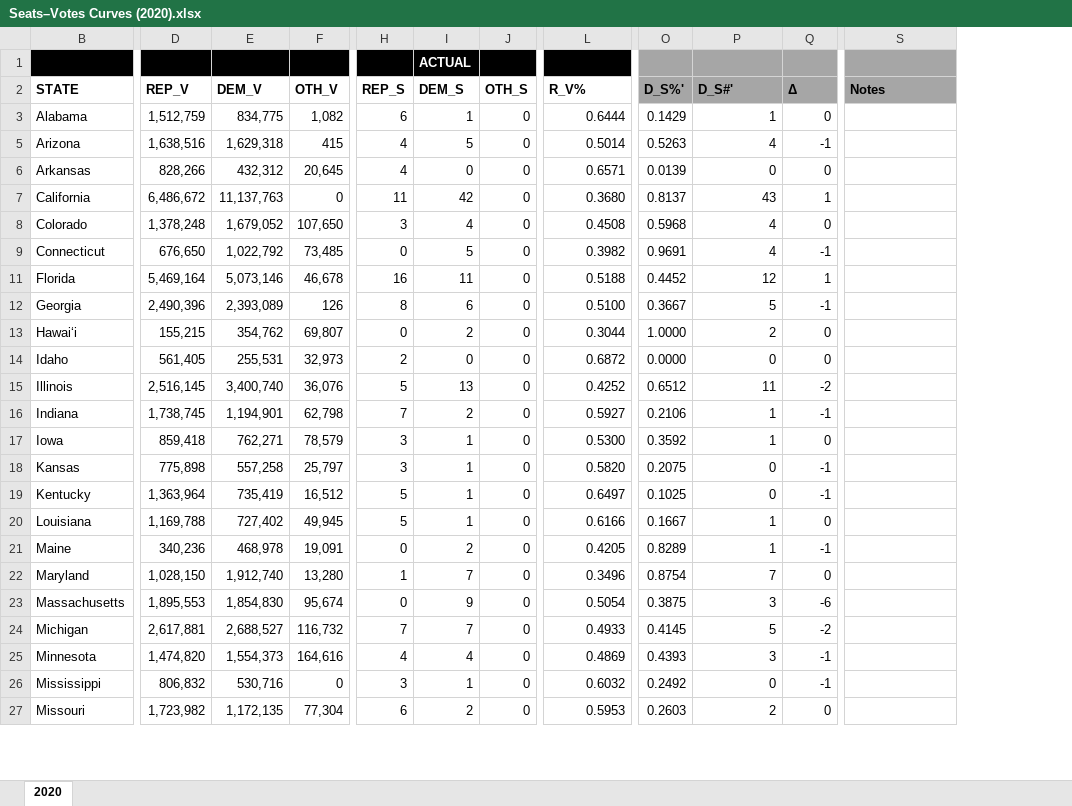
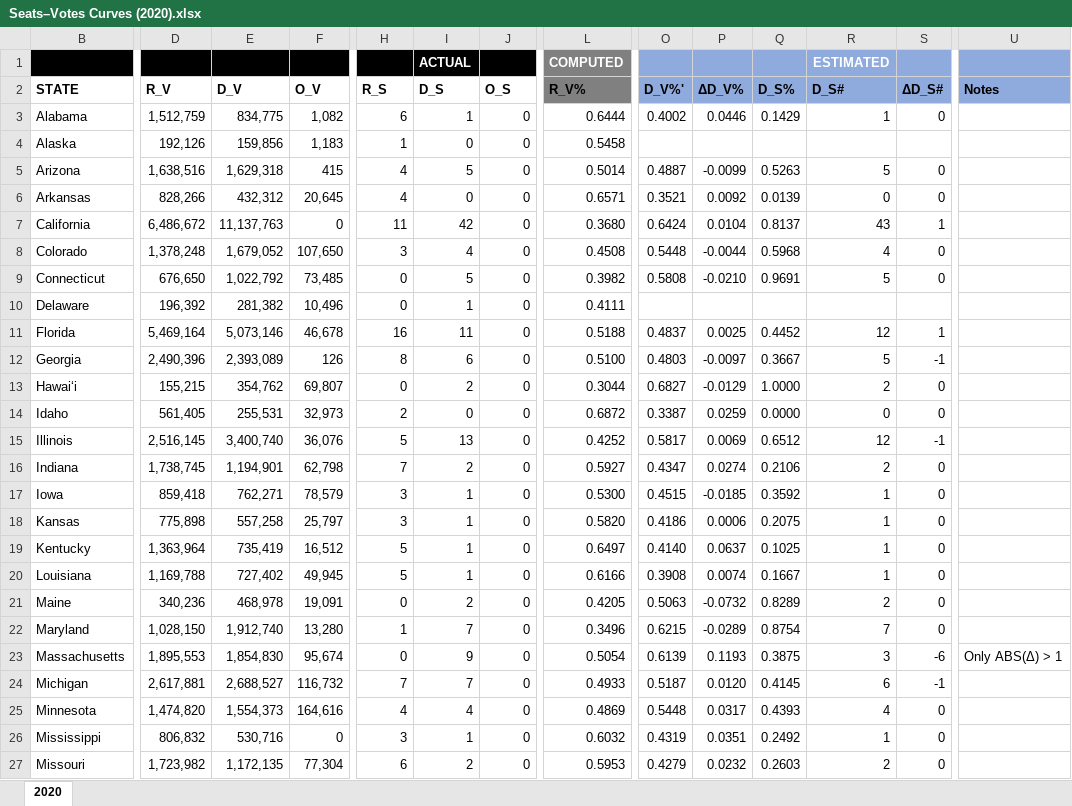
Before and after one commit to dra2020/method_eval, an Excel workbook: docs/Seats–Votes Curve/Seats–Votes Curves (2020).xlsx, sheet 2020, drawn as a sheet; only a part is shown, gaps mark what is left out; values as stored, in another font and other column widths than the file's, no borders; table styles not drawn; removed rows and columns are numbered as before the commit, all else as after; rows hold the shown columns only; the diff covers the shown part only; the diff names each change by its address in the sheet, - before the commit and + after, or states it on an @@ line.

Commit message:
S–V analysis

```diff
--- a/docs/Seats–Votes Curve/Seats–Votes Curves (2020).xlsx (sheet 2020)
+++ b/docs/Seats–Votes Curve/Seats–Votes Curves (2020).xlsx (sheet 2020)
+column O (D_V%'), row 3: 0.4002; rows 5-9: 0.4887 | 0.3521 | 0.6424 | 0.5448 | 0.5808; rows 11-27: 0.4837 | 0.4803 | 0.6827 | 0.3387 | 0.5817 | 0.4347 | 0.4515 | 0.4186 | 0.4140 | 0.3908 | 0.5063 | 0.6215 | 0.6139 | 0.5187 | 0.5448 | 0.4319 | 0.4279
+column P (ΔD_V%), row 3: 0.0446; rows 5-9: -0.0099 | 0.0092 | 0.0104 | -0.0044 | -0.0210; rows 11-27: 0.0025 | -0.0097 | -0.0129 | 0.0259 | 0.0069 | 0.0274 | -0.0185 | 0.0006 | 0.0637 | 0.0074 | -0.0732 | -0.0289 | 0.1193 | 0.0120 | 0.0317 | 0.0351 | 0.0232
-row 1:  |  |  |  |  | ACTUAL
+row 1:  |  |  |  |  | ACTUAL |  | COMPUTED |  |  |  | ESTIMATED
-D2: REP_V
+D2: R_V
-E2: DEM_V
+E2: D_V
-F2: OTH_V
+F2: O_V
-H2: REP_S
+H2: R_S
-I2: DEM_S
+I2: D_S
-J2: OTH_S
+J2: O_S
-L2 fill: none
+L2 fill: #808080
-Q2: D_S%'
+Q2: D_S%
-Q2:U2 fill: #A6A6A6
+Q2:U2 fill: #8FAADC
-R2: D_S#'
+R2: D_S#
-S2: Δ
+S2: ΔD_S#
@@ row 4 unhidden: Alaska | 192,126 | 159,856 | 1,183 | 1 | 0 | 0 | 0.5458 @@
-R5 (D_S#): 4
+R5 (D_S#): 5
-S5 (ΔD_S#): -1
+S5 (ΔD_S#): 0
-R9 (D_S#): 4
+R9 (D_S#): 5
-S9 (ΔD_S#): -1
+S9 (ΔD_S#): 0
@@ row 10 unhidden: Delaware | 196,392 | 281,382 | 10,496 | 0 | 1 | 0 | 0.4111 @@
-R15 (D_S#): 11
+R15 (D_S#): 12
-S15 (ΔD_S#): -2
+S15 (ΔD_S#): -1
-R16 (D_S#): 1
+R16 (D_S#): 2
-S16 (ΔD_S#): -1
+S16 (ΔD_S#): 0
-R18:R19 (D_S#): 0
+R18:R19 (D_S#): 1
-S18:S19 (ΔD_S#): -1
+S18:S19 (ΔD_S#): 0
-R21 (D_S#): 1
+R21 (D_S#): 2
-S21 (ΔD_S#): -1
+S21 (ΔD_S#): 0
-U23 (Notes): (empty)
+U23 (Notes): Only ABS(Δ) > 1
-R24 (D_S#): 5
+R24 (D_S#): 6
-S24 (ΔD_S#): -2
+S24 (ΔD_S#): -1
-R25 (D_S#): 3
+R25 (D_S#): 4
-S25:S26 (ΔD_S#): -1
+S25:S26 (ΔD_S#): 0
-R26 (D_S#): 0
+R26 (D_S#): 1
```
Also changed, not shown: 5 added rows, 5 hidden or unhidden rows, 18 edited cells and cell formats elsewhere in this sheet, formulas that keep their value.
